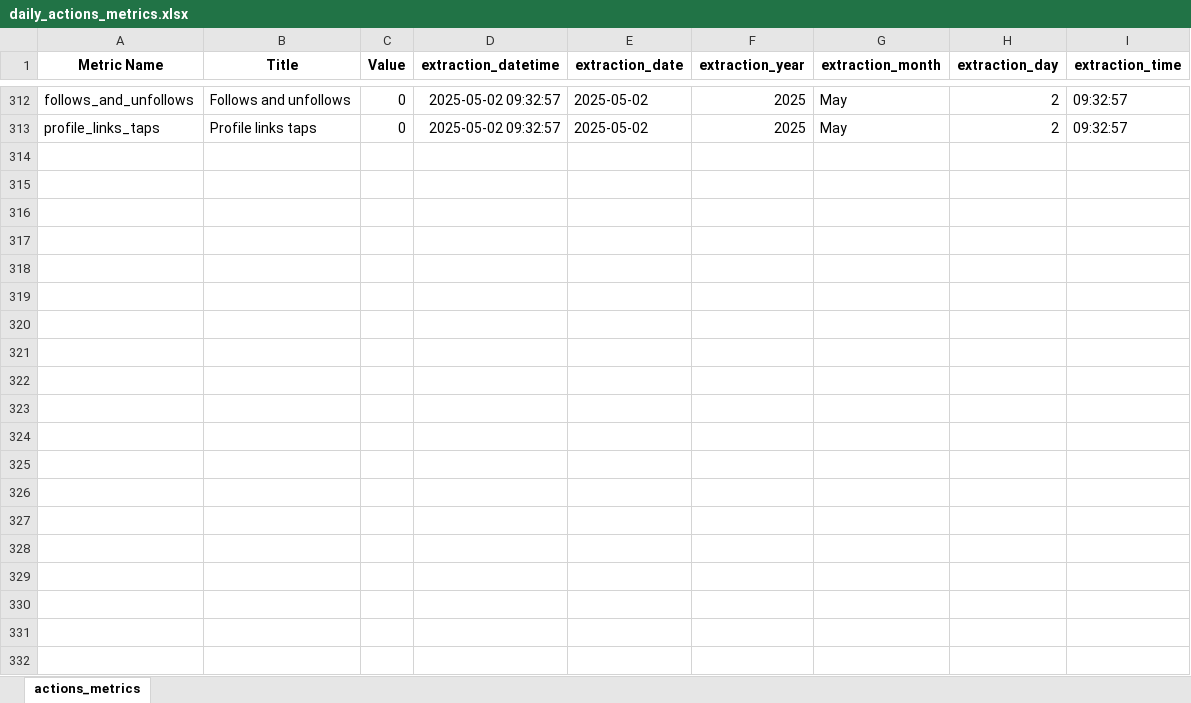
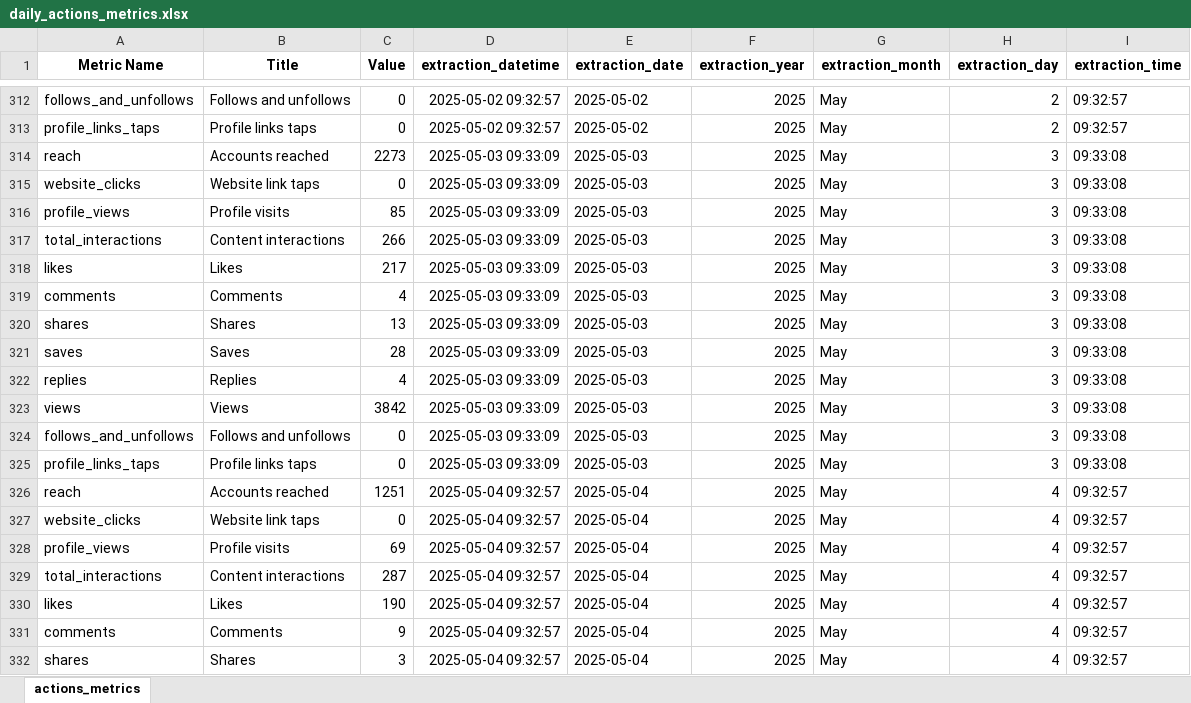
Before and after one commit to ajhaller/igsights, an Excel workbook: data/cleaned_data/daily_actions_metrics.xlsx, sheet actions_metrics, drawn as a sheet; only a part is shown, gaps mark what is left out; values as stored, in another font and other column widths than the file's, no borders; the diff covers the shown part only; the diff names each change by its address in the sheet, - before the commit and + after, or states it on an @@ line.

```diff
--- a/data/cleaned_data/daily_actions_metrics.xlsx (sheet actions_metrics)
+++ b/data/cleaned_data/daily_actions_metrics.xlsx (sheet actions_metrics)
+row 314: reach | Accounts reached | 2273 | 2025-05-03 09:33:09 | 2025-05-03 | 2025 | May | 3 | 09:33:08
+row 315: website_clicks | Website link taps | 0 | 2025-05-03 09:33:09 | 2025-05-03 | 2025 | May | 3 | 09:33:08
+row 316: profile_views | Profile visits | 85 | 2025-05-03 09:33:09 | 2025-05-03 | 2025 | May | 3 | 09:33:08
+row 317: total_interactions | Content interactions | 266 | 2025-05-03 09:33:09 | 2025-05-03 | 2025 | May | 3 | 09:33:08
+row 318: likes | Likes | 217 | 2025-05-03 09:33:09 | 2025-05-03 | 2025 | May | 3 | 09:33:08
+row 319: comments | Comments | 4 | 2025-05-03 09:33:09 | 2025-05-03 | 2025 | May | 3 | 09:33:08
+row 320: shares | Shares | 13 | 2025-05-03 09:33:09 | 2025-05-03 | 2025 | May | 3 | 09:33:08
+row 321: saves | Saves | 28 | 2025-05-03 09:33:09 | 2025-05-03 | 2025 | May | 3 | 09:33:08
+row 322: replies | Replies | 4 | 2025-05-03 09:33:09 | 2025-05-03 | 2025 | May | 3 | 09:33:08
+row 323: views | Views | 3842 | 2025-05-03 09:33:09 | 2025-05-03 | 2025 | May | 3 | 09:33:08
+row 324: follows_and_unfollows | Follows and unfollows | 0 | 2025-05-03 09:33:09 | 2025-05-03 | 2025 | May | 3 | 09:33:08
+row 325: profile_links_taps | Profile links taps | 0 | 2025-05-03 09:33:09 | 2025-05-03 | 2025 | May | 3 | 09:33:08
+row 326: reach | Accounts reached | 1251 | 2025-05-04 09:32:57 | 2025-05-04 | 2025 | May | 4 | 09:32:57
+row 327: website_clicks | Website link taps | 0 | 2025-05-04 09:32:57 | 2025-05-04 | 2025 | May | 4 | 09:32:57
+row 328: profile_views | Profile visits | 69 | 2025-05-04 09:32:57 | 2025-05-04 | 2025 | May | 4 | 09:32:57
+row 329: total_interactions | Content interactions | 287 | 2025-05-04 09:32:57 | 2025-05-04 | 2025 | May | 4 | 09:32:57
+row 330: likes | Likes | 190 | 2025-05-04 09:32:57 | 2025-05-04 | 2025 | May | 4 | 09:32:57
+row 331: comments | Comments | 9 | 2025-05-04 09:32:57 | 2025-05-04 | 2025 | May | 4 | 09:32:57
+row 332: shares | Shares | 3 | 2025-05-04 09:32:57 | 2025-05-04 | 2025 | May | 4 | 09:32:57
```
Also changed, not shown: 101 added rows elsewhere in this sheet, data/cleaned_data/daily_demographic_metrics.xlsx, data/cleaned_data/daily_profile_metrics.xlsx, 49 other files.
